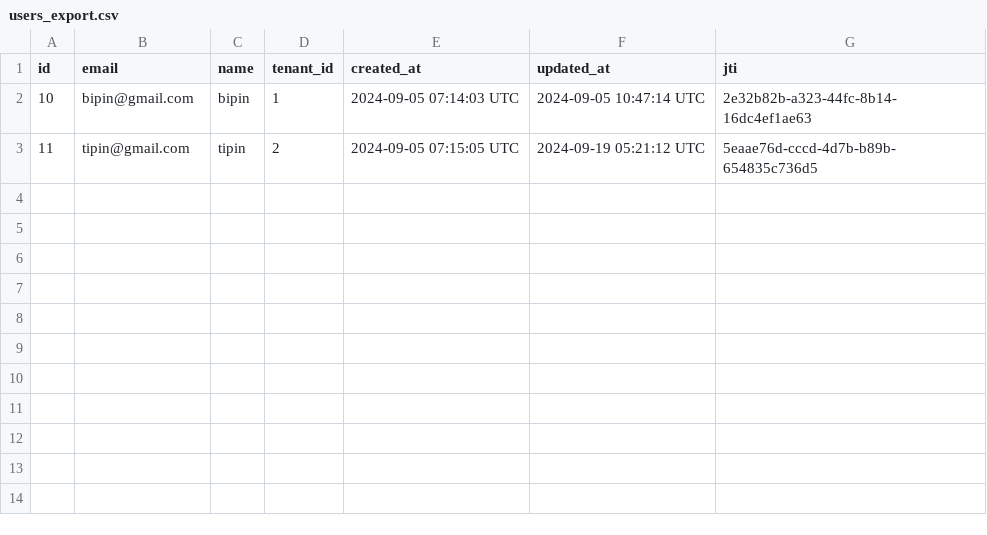
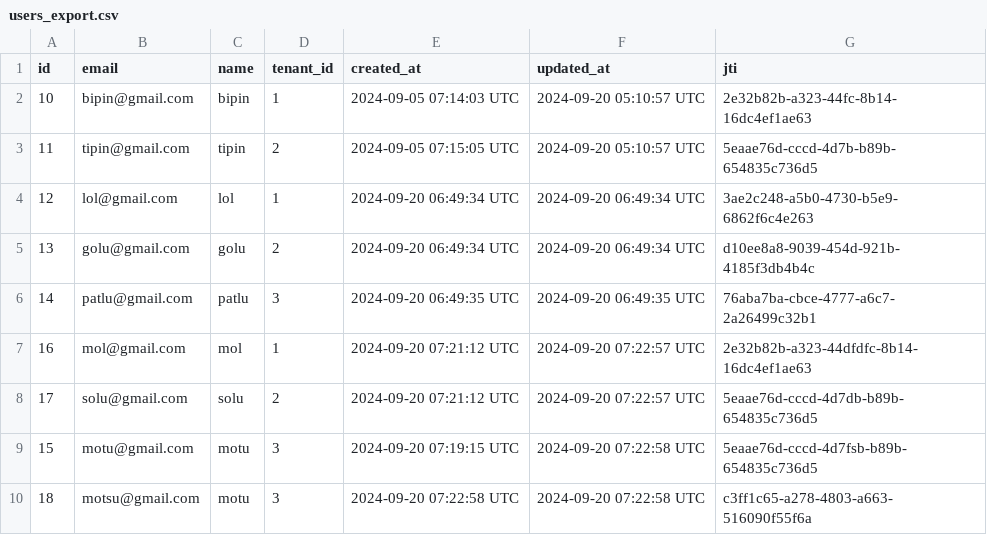
Before and after one commit to stanleybishesh/BootCamp-FuelProject, a CSV file: users_export.csv, drawn as a sheet.

Commit message:
added import and export csv feature

```diff
--- a/users_export.csv
+++ b/users_export.csv
@@ -1,3 +1,10 @@
 id,email,name,tenant_id,created_at,updated_at,jti
-10,bipin@gmail.com,bipin,1,2024-09-05 07:14:03 UTC,2024-09-05 10:47:14 UTC,2e32b82b-a323-44fc-8b14-16dc4ef1ae63
-11,tipin@gmail.com,tipin,2,2024-09-05 07:15:05 UTC,2024-09-19 05:21:12 UTC,5eaae76d-cccd-4d7b-b89b-654835c736d5
+10,bipin@gmail.com,bipin,1,2024-09-05 07:14:03 UTC,2024-09-20 05:10:57 UTC,2e32b82b-a323-44fc-8b14-16dc4ef1ae63
+11,tipin@gmail.com,tipin,2,2024-09-05 07:15:05 UTC,2024-09-20 05:10:57 UTC,5eaae76d-cccd-4d7b-b89b-654835c736d5
+12,lol@gmail.com,lol,1,2024-09-20 06:49:34 UTC,2024-09-20 06:49:34 UTC,3ae2c248-a5b0-4730-b5e9-6862f6c4e263
+13,golu@gmail.com,golu,2,2024-09-20 06:49:34 UTC,2024-09-20 06:49:34 UTC,d10ee8a8-9039-454d-921b-4185f3db4b4c
+14,patlu@gmail.com,patlu,3,2024-09-20 06:49:35 UTC,2024-09-20 06:49:35 UTC,76aba7ba-cbce-4777-a6c7-2a26499c32b1
+16,mol@gmail.com,mol,1,2024-09-20 07:21:12 UTC,2024-09-20 07:22:57 UTC,2e32b82b-a323-44dfdfc-8b14-16dc4ef1ae63
+17,solu@gmail.com,solu,2,2024-09-20 07:21:12 UTC,2024-09-20 07:22:57 UTC,5eaae76d-cccd-4d7db-b89b-654835c736d5
+15,motu@gmail.com,motu,3,2024-09-20 07:19:15 UTC,2024-09-20 07:22:58 UTC,5eaae76d-cccd-4d7fsb-b89b-654835c736d5
+18,motsu@gmail.com,motu,3,2024-09-20 07:22:58 UTC,2024-09-20 07:22:58 UTC,c3ff1c65-a278-4803-a663-516090f55f6a
```
Also changed, not shown: user.csv.
